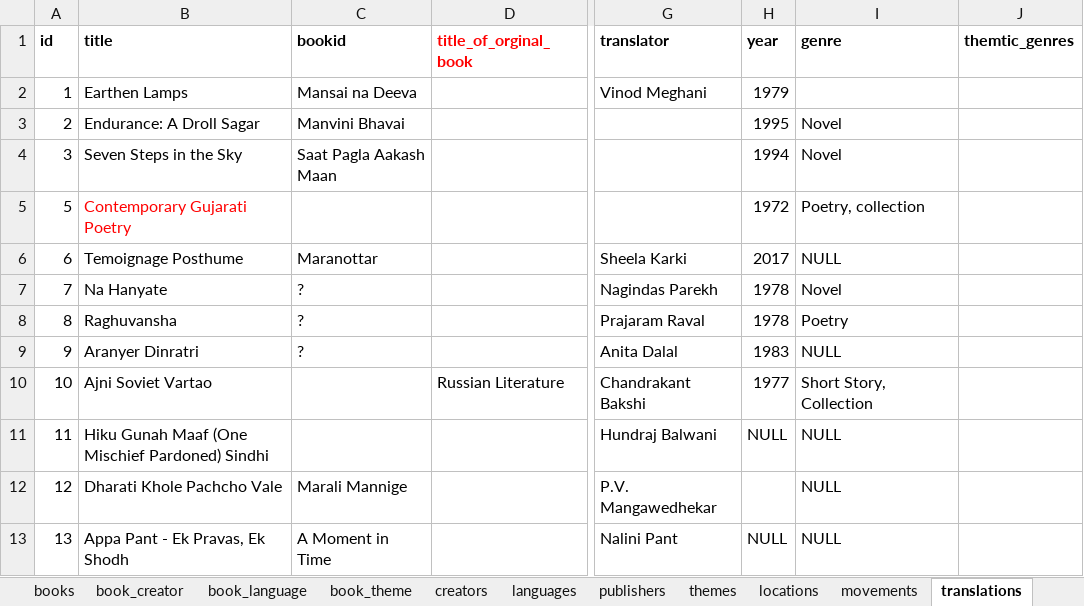
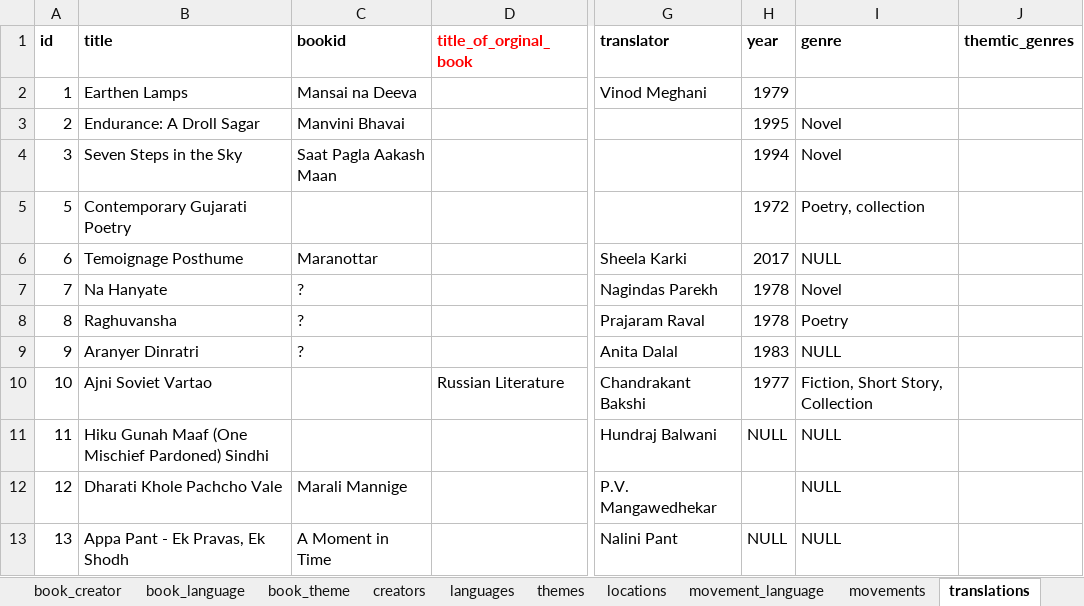
Before and after one commit to PrakrutiM/indian-literature-database, an Excel workbook: indianliterature.xlsx, sheet translations, drawn as a sheet; only a part is shown, gaps mark what is left out; values as stored, in another font and other column widths than the file's, no borders; the diff covers the shown part only; the diff names each change by its address in the sheet, - before the commit and + after, or states it on an @@ line.

```diff
--- a/indianliterature.xlsx (sheet translations)
+++ b/indianliterature.xlsx (sheet translations)
+sheet tab: movement_language
-B5 text colour: #FF0000
+B5 text colour: black
-I10 (genre): Short Story, Collection
+I10 (genre): Fiction, Short Story, Collection
```
Also changed, not shown: 5 edited cells and cell formats elsewhere in this sheet, sheet books, sheet movements, sheet creators, sheet themes, sheet languages, sheet locations, other sheet tabs, 2 other files.
